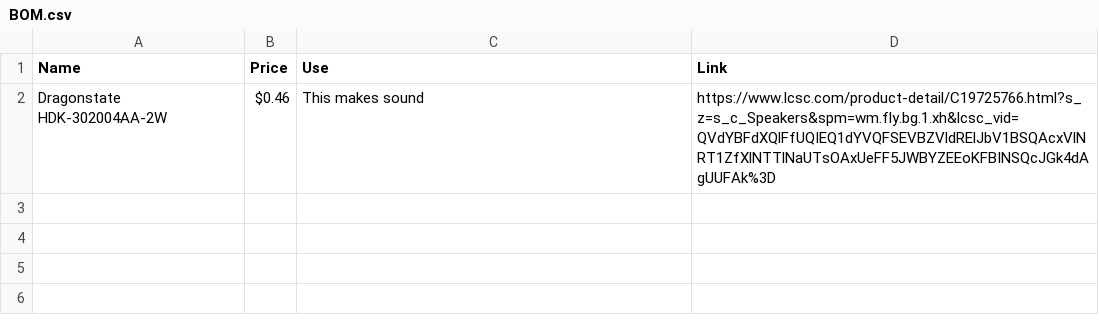
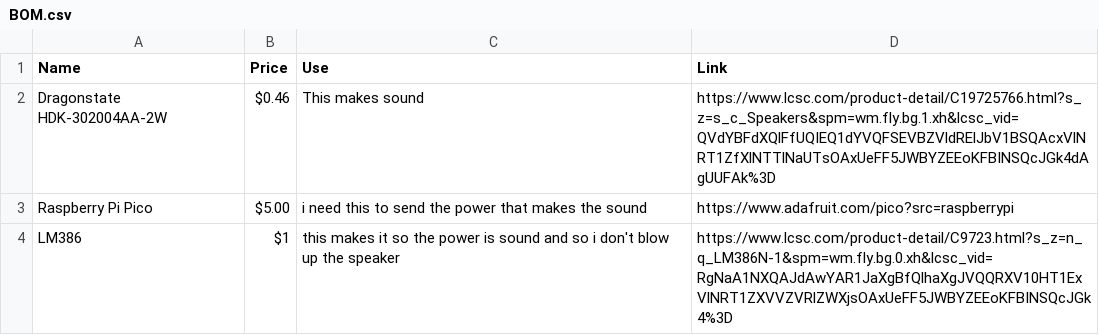
Before and after one commit to Eobam/custom-alarm, a CSV file: BOM.csv, drawn as a sheet; the diff names each change by its address in the sheet, - before the commit and + after, or states it on an @@ line.

Commit message:
Add Raspberry Pi Pico and LM386 to BOM

```diff
--- a/BOM.csv
+++ b/BOM.csv
+row 3: Raspberry Pi Pico | $5.00 | i need this to send the power that makes the sound | https://www.adafruit.com/pico?src=raspberrypi
+row 4: LM386 | $1 | this makes it so the power is sound and so i don't blow up the speaker | https://www.lcsc.com/product-detail/C9723.html?s_z=n_q_LM386N-1&spm=wm.fly.bg.0.xh&lcsc_vid=RgNaA1NXQAJdAwYAR1JaXgBfQlhaXgJVQQRXV10HT1ExVlNRT1ZXVVZVRlZWXjsOAxUeFF5JWBYZEEoKFBINSQcJGk4%3D
```
